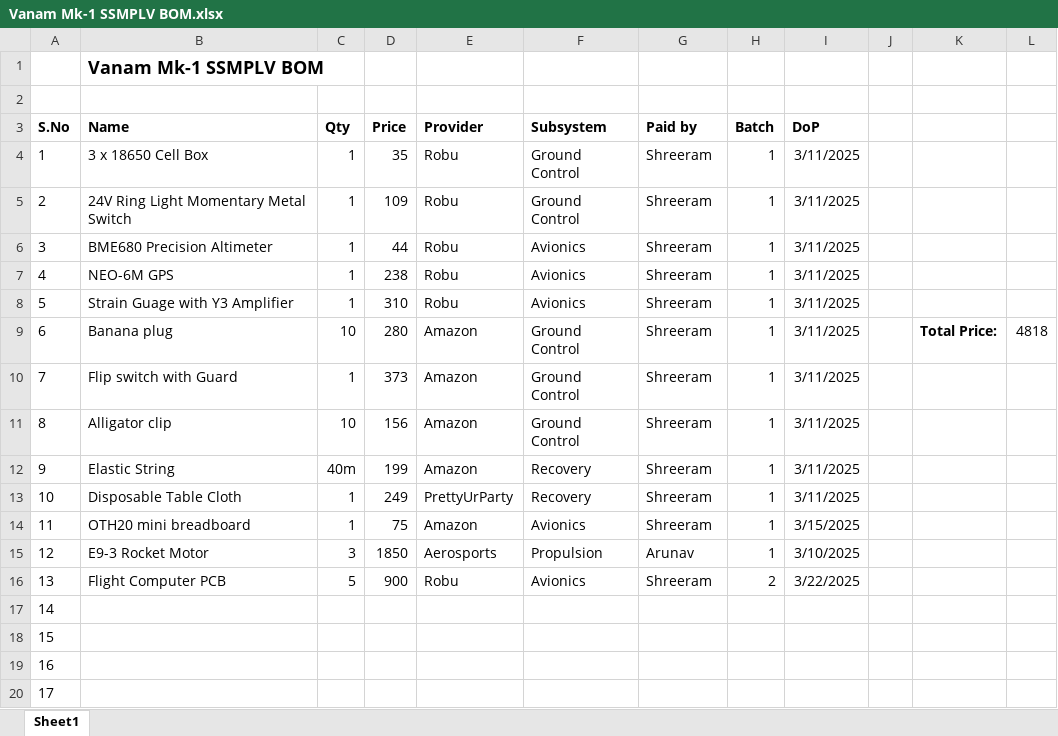
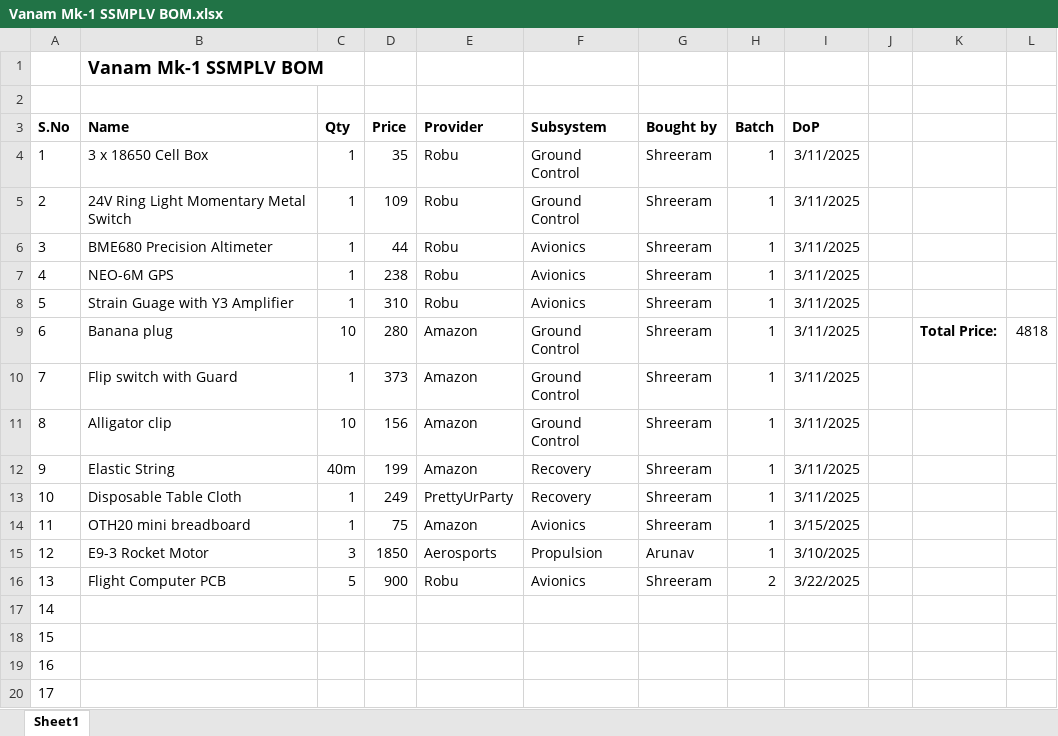
Before and after one commit to Arunavh/Vanam_MK1, an Excel workbook: Management/Vanam Mk-1 SSMPLV BOM.xlsx, sheet Sheet1, drawn as a sheet; values as stored, in another font and other column widths than the file's, no borders; the diff names each change by its address in the sheet, - before the commit and + after, or states it on an @@ line.

Commit message:
added management folder

```diff
--- a/Management/Vanam Mk-1 SSMPLV BOM.xlsx (sheet Sheet1)
+++ b/Management/Vanam Mk-1 SSMPLV BOM.xlsx (sheet Sheet1)
-G3: Paid by
+G3: Bought by
```
